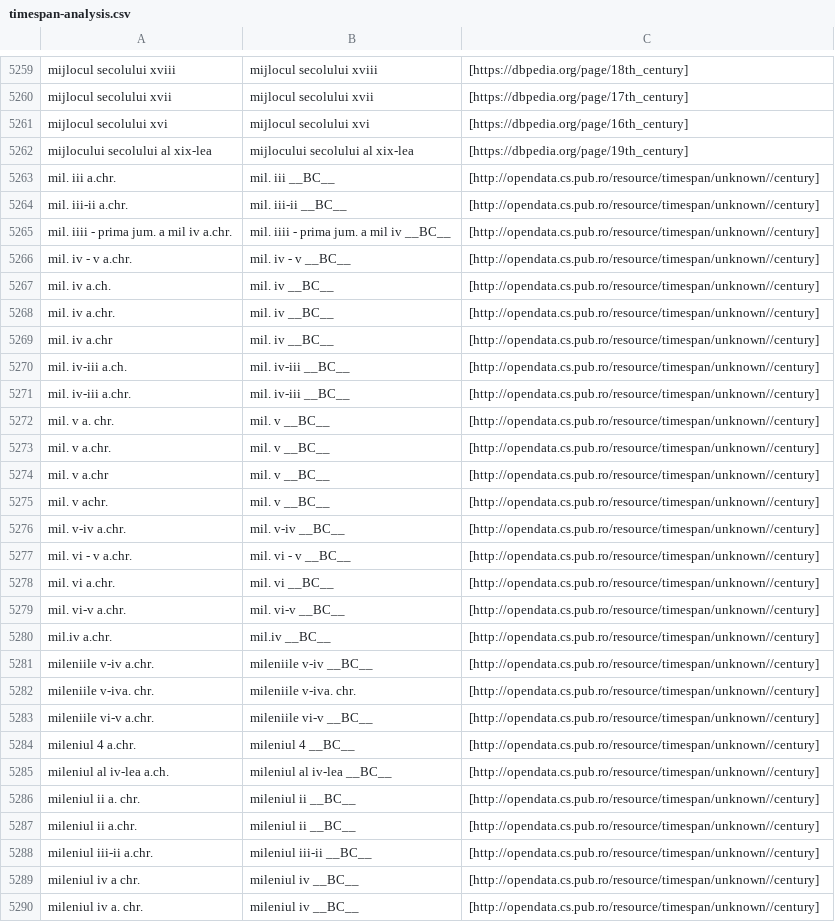
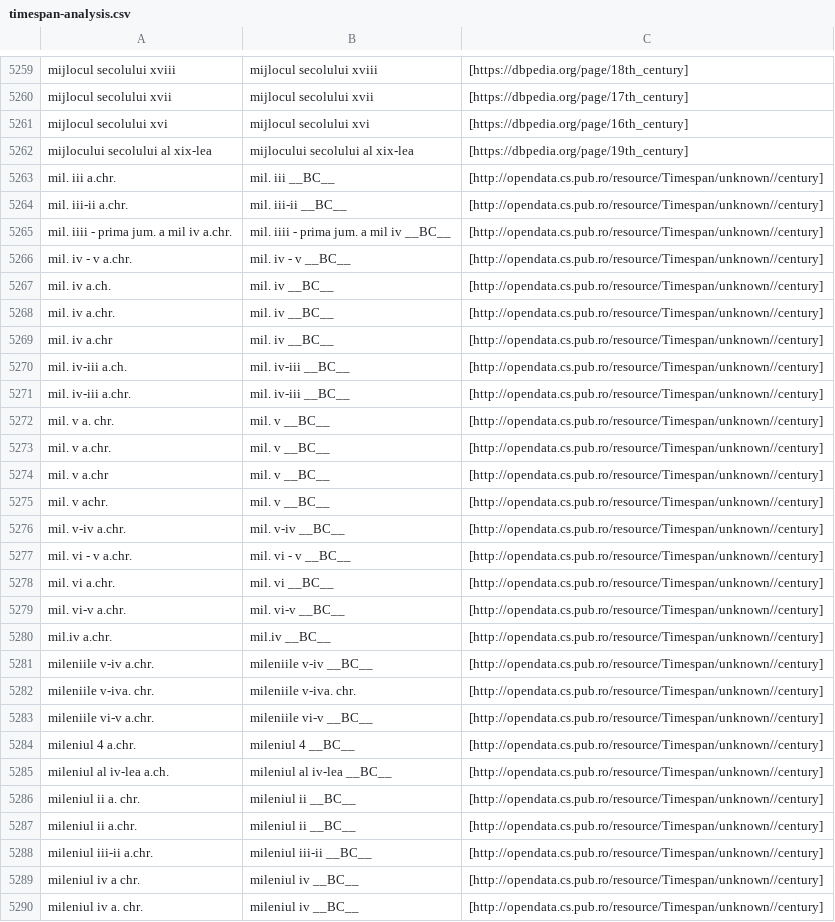
Before and after one commit to iliedorobat/enriching-cultural-heritage-metadata, a CSV file: files/output/lido2edm/timespan-analysis.csv, drawn as a sheet; only a part is shown, gaps mark what is left out; the diff covers the shown part only.

```diff
--- a/files/output/lido2edm/timespan-analysis.csv
+++ b/files/output/lido2edm/timespan-analysis.csv
@@ -5262,29 +5262,29 @@ mijlocul secolului xvi|mijlocul secolului xvi|[https://dbpedia.org/page/16th_cen
 mijlocului secolului al xix-lea|mijlocului secolului al xix-lea|[https://dbpedia.org/page/19th_century]
-mil. iii a.chr.|mil. iii __BC__|[http://opendata.cs.pub.ro/resource/timespan/unknown//century]
-mil. iii-ii a.chr.|mil. iii-ii __BC__|[http://opendata.cs.pub.ro/resource/timespan/unknown//century]
-mil. iiii - prima jum. a mil iv a.chr.|mil. iiii - prima jum. a mil iv __BC__|[http://opendata.cs.pub.ro/resource/timespan/unknown//century]
-mil. iv - v a.chr.|mil. iv - v __BC__|[http://opendata.cs.pub.ro/resource/timespan/unknown//century]
-mil. iv a.ch.|mil. iv __BC__|[http://opendata.cs.pub.ro/resource/timespan/unknown//century]
-mil. iv a.chr.|mil. iv __BC__|[http://opendata.cs.pub.ro/resource/timespan/unknown//century]
-mil. iv a.chr|mil. iv __BC__|[http://opendata.cs.pub.ro/resource/timespan/unknown//century]
-mil. iv-iii a.ch.|mil. iv-iii __BC__|[http://opendata.cs.pub.ro/resource/timespan/unknown//century]
-mil. iv-iii a.chr.|mil. iv-iii __BC__|[http://opendata.cs.pub.ro/resource/timespan/unknown//century]
-mil. v a. chr.|mil. v __BC__|[http://opendata.cs.pub.ro/resource/timespan/unknown//century]
-mil. v a.chr.|mil. v __BC__|[http://opendata.cs.pub.ro/resource/timespan/unknown//century]
-mil. v a.chr|mil. v __BC__|[http://opendata.cs.pub.ro/resource/timespan/unknown//century]
-mil. v achr.|mil. v __BC__|[http://opendata.cs.pub.ro/resource/timespan/unknown//century]
-mil. v-iv a.chr.|mil. v-iv __BC__|[http://opendata.cs.pub.ro/resource/timespan/unknown//century]
-mil. vi - v a.chr.|mil. vi - v __BC__|[http://opendata.cs.pub.ro/resource/timespan/unknown//century]
-mil. vi a.chr.|mil. vi __BC__|[http://opendata.cs.pub.ro/resource/timespan/unknown//century]
-mil. vi-v a.chr.|mil. vi-v __BC__|[http://opendata.cs.pub.ro/resource/timespan/unknown//century]
-mil.iv a.chr.|mil.iv __BC__|[http://opendata.cs.pub.ro/resource/timespan/unknown//century]
-mileniile v-iv a.chr.|mileniile v-iv __BC__|[http://opendata.cs.pub.ro/resource/timespan/unknown//century]
-mileniile v-iva. chr.|mileniile v-iva. chr.|[http://opendata.cs.pub.ro/resource/timespan/unknown//century]
-mileniile vi-v a.chr.|mileniile vi-v __BC__|[http://opendata.cs.pub.ro/resource/timespan/unknown//century]
-mileniul 4 a.chr.|mileniul 4 __BC__|[http://opendata.cs.pub.ro/resource/timespan/unknown//century]
-mileniul al iv-lea a.ch.|mileniul al iv-lea __BC__|[http://opendata.cs.pub.ro/resource/timespan/unknown//century]
-mileniul ii a. chr.|mileniul ii __BC__|[http://opendata.cs.pub.ro/resource/timespan/unknown//century]
-mileniul ii a.chr.|mileniul ii __BC__|[http://opendata.cs.pub.ro/resource/timespan/unknown//century]
-mileniul iii-ii a.chr.|mileniul iii-ii __BC__|[http://opendata.cs.pub.ro/resource/timespan/unknown//century]
-mileniul iv a chr.|mileniul iv __BC__|[http://opendata.cs.pub.ro/resource/timespan/unknown//century]
-mileniul iv a. chr.|mileniul iv __BC__|[http://opendata.cs.pub.ro/resource/timespan/unknown//century]
+mil. iii a.chr.|mil. iii __BC__|[http://opendata.cs.pub.ro/resource/Timespan/unknown//century]
+mil. iii-ii a.chr.|mil. iii-ii __BC__|[http://opendata.cs.pub.ro/resource/Timespan/unknown//century]
+mil. iiii - prima jum. a mil iv a.chr.|mil. iiii - prima jum. a mil iv __BC__|[http://opendata.cs.pub.ro/resource/Timespan/unknown//century]
+mil. iv - v a.chr.|mil. iv - v __BC__|[http://opendata.cs.pub.ro/resource/Timespan/unknown//century]
+mil. iv a.ch.|mil. iv __BC__|[http://opendata.cs.pub.ro/resource/Timespan/unknown//century]
+mil. iv a.chr.|mil. iv __BC__|[http://opendata.cs.pub.ro/resource/Timespan/unknown//century]
+mil. iv a.chr|mil. iv __BC__|[http://opendata.cs.pub.ro/resource/Timespan/unknown//century]
+mil. iv-iii a.ch.|mil. iv-iii __BC__|[http://opendata.cs.pub.ro/resource/Timespan/unknown//century]
+mil. iv-iii a.chr.|mil. iv-iii __BC__|[http://opendata.cs.pub.ro/resource/Timespan/unknown//century]
+mil. v a. chr.|mil. v __BC__|[http://opendata.cs.pub.ro/resource/Timespan/unknown//century]
+mil. v a.chr.|mil. v __BC__|[http://opendata.cs.pub.ro/resource/Timespan/unknown//century]
+mil. v a.chr|mil. v __BC__|[http://opendata.cs.pub.ro/resource/Timespan/unknown//century]
+mil. v achr.|mil. v __BC__|[http://opendata.cs.pub.ro/resource/Timespan/unknown//century]
+mil. v-iv a.chr.|mil. v-iv __BC__|[http://opendata.cs.pub.ro/resource/Timespan/unknown//century]
+mil. vi - v a.chr.|mil. vi - v __BC__|[http://opendata.cs.pub.ro/resource/Timespan/unknown//century]
+mil. vi a.chr.|mil. vi __BC__|[http://opendata.cs.pub.ro/resource/Timespan/unknown//century]
+mil. vi-v a.chr.|mil. vi-v __BC__|[http://opendata.cs.pub.ro/resource/Timespan/unknown//century]
+mil.iv a.chr.|mil.iv __BC__|[http://opendata.cs.pub.ro/resource/Timespan/unknown//century]
+mileniile v-iv a.chr.|mileniile v-iv __BC__|[http://opendata.cs.pub.ro/resource/Timespan/unknown//century]
+mileniile v-iva. chr.|mileniile v-iva. chr.|[http://opendata.cs.pub.ro/resource/Timespan/unknown//century]
+mileniile vi-v a.chr.|mileniile vi-v __BC__|[http://opendata.cs.pub.ro/resource/Timespan/unknown//century]
+mileniul 4 a.chr.|mileniul 4 __BC__|[http://opendata.cs.pub.ro/resource/Timespan/unknown//century]
+mileniul al iv-lea a.ch.|mileniul al iv-lea __BC__|[http://opendata.cs.pub.ro/resource/Timespan/unknown//century]
+mileniul ii a. chr.|mileniul ii __BC__|[http://opendata.cs.pub.ro/resource/Timespan/unknown//century]
+mileniul ii a.chr.|mileniul ii __BC__|[http://opendata.cs.pub.ro/resource/Timespan/unknown//century]
+mileniul iii-ii a.chr.|mileniul iii-ii __BC__|[http://opendata.cs.pub.ro/resource/Timespan/unknown//century]
+mileniul iv a chr.|mileniul iv __BC__|[http://opendata.cs.pub.ro/resource/Timespan/unknown//century]
+mileniul iv a. chr.|mileniul iv __BC__|[http://opendata.cs.pub.ro/resource/Timespan/unknown//century]
```
Also changed, not shown: 146 edited cells elsewhere in this file, 1 other file.
